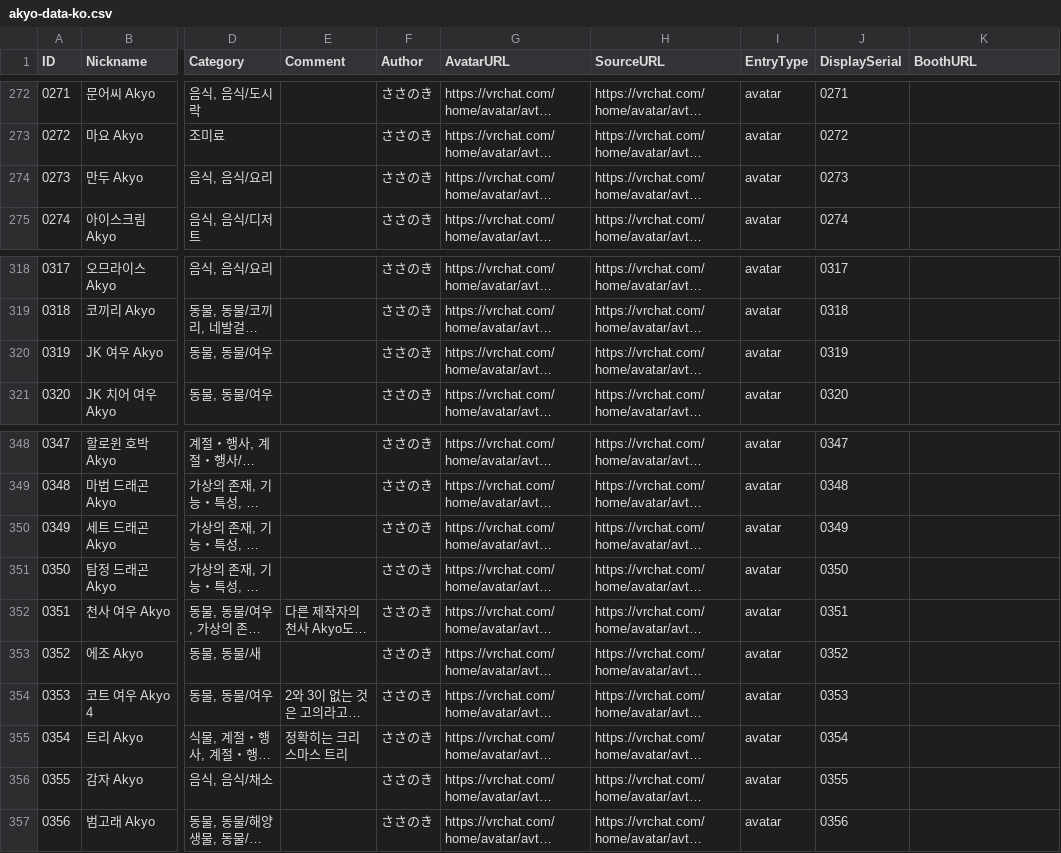
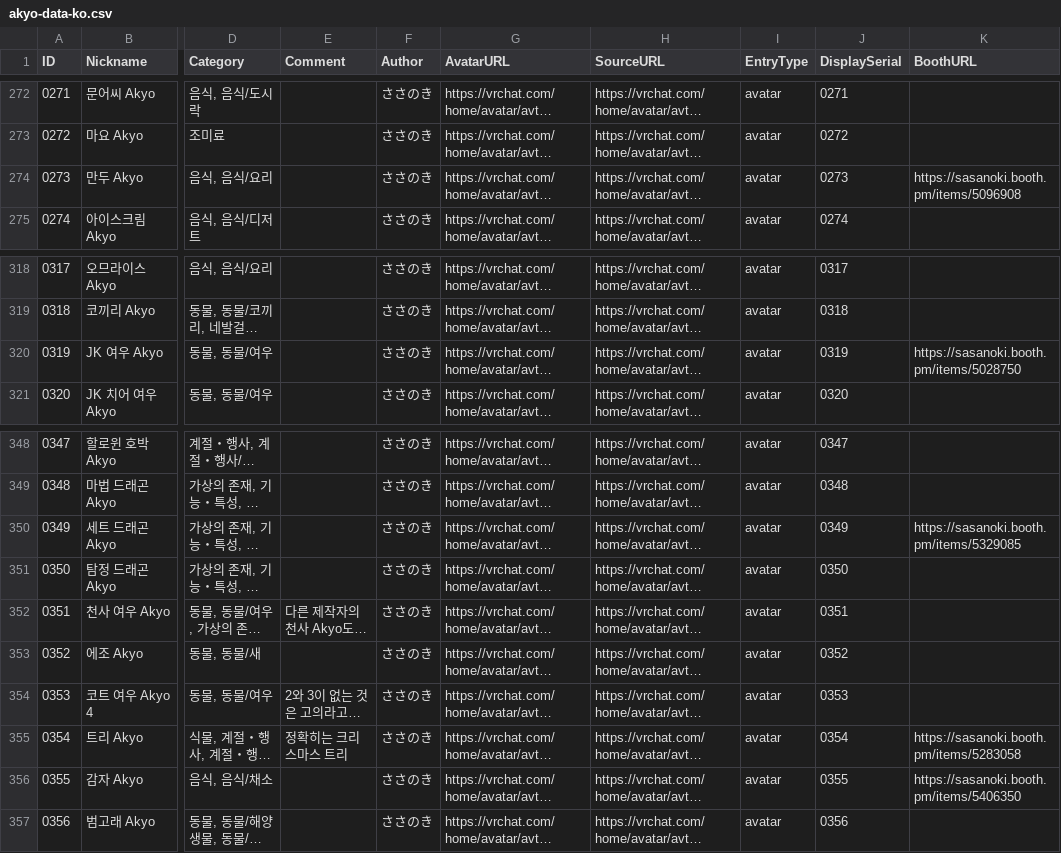
Before and after one commit to rad-vrc/akyodex, a CSV file: data/akyo-data-ko.csv, drawn as a sheet; only a part is shown, gaps mark what is left out; long unchanged cells end in …; the diff covers the shown part only; the diff names each change by its address in the sheet, - before the commit and + after, or states it on an @@ line.

```diff
--- a/data/akyo-data-ko.csv
+++ b/data/akyo-data-ko.csv
-K274 (BoothURL): (empty)
+K274 (BoothURL): https://sasanoki.booth.pm/items/5096908
-K320 (BoothURL): (empty)
+K320 (BoothURL): https://sasanoki.booth.pm/items/5028750
-K350 (BoothURL): (empty)
+K350 (BoothURL): https://sasanoki.booth.pm/items/5329085
-K355 (BoothURL): (empty)
+K355 (BoothURL): https://sasanoki.booth.pm/items/5283058
-K356 (BoothURL): (empty)
+K356 (BoothURL): https://sasanoki.booth.pm/items/5406350
```
Also changed, not shown: 9 edited cells elsewhere in this file, data/akyo-data-en.csv, 4 other files.
